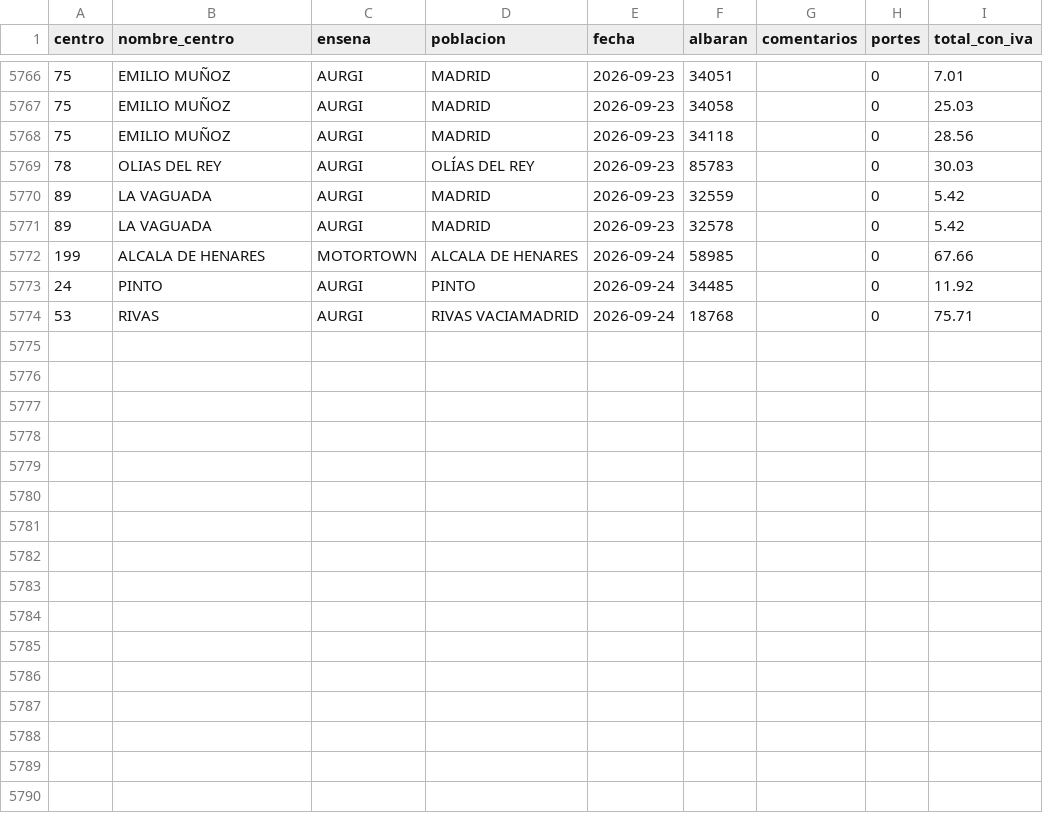
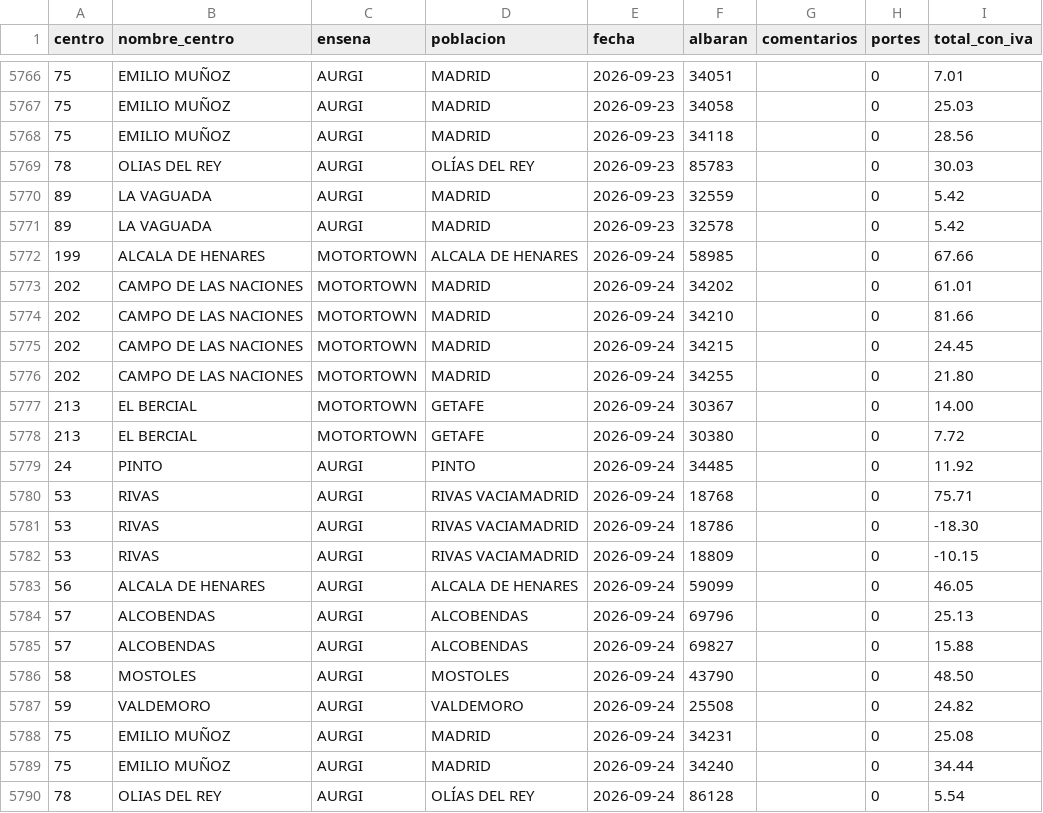
Before and after one commit to rebedoalejandro-alt/compras-ad360, a CSV file: datos/albaranes.csv, drawn as a sheet; only a part is shown, gaps mark what is left out; the diff names each change by its address in the sheet, - before the commit and + after, or states it on an @@ line.

Commit message:
Compras al 2026-09-24: 8727 lineas, 5789 albaranes

```diff
--- a/datos/albaranes.csv
+++ b/datos/albaranes.csv
+row 5773: 202 | CAMPO DE LAS NACIONES | MOTORTOWN | MADRID | 2026-09-24 | 34202 |  | 0 | 61.01
+row 5774: 202 | CAMPO DE LAS NACIONES | MOTORTOWN | MADRID | 2026-09-24 | 34210 |  | 0 | 81.66
+row 5775: 202 | CAMPO DE LAS NACIONES | MOTORTOWN | MADRID | 2026-09-24 | 34215 |  | 0 | 24.45
+row 5776: 202 | CAMPO DE LAS NACIONES | MOTORTOWN | MADRID | 2026-09-24 | 34255 |  | 0 | 21.80
+row 5777: 213 | EL BERCIAL | MOTORTOWN | GETAFE | 2026-09-24 | 30367 |  | 0 | 14.00
+row 5778: 213 | EL BERCIAL | MOTORTOWN | GETAFE | 2026-09-24 | 30380 |  | 0 | 7.72
+row 5781: 53 | RIVAS | AURGI | RIVAS VACIAMADRID | 2026-09-24 | 18786 |  | 0 | -18.30
+row 5782: 53 | RIVAS | AURGI | RIVAS VACIAMADRID | 2026-09-24 | 18809 |  | 0 | -10.15
+row 5783: 56 | ALCALA DE HENARES | AURGI | ALCALA DE HENARES | 2026-09-24 | 59099 |  | 0 | 46.05
+row 5784: 57 | ALCOBENDAS | AURGI | ALCOBENDAS | 2026-09-24 | 69796 |  | 0 | 25.13
+row 5785: 57 | ALCOBENDAS | AURGI | ALCOBENDAS | 2026-09-24 | 69827 |  | 0 | 15.88
+row 5786: 58 | MOSTOLES | AURGI | MOSTOLES | 2026-09-24 | 43790 |  | 0 | 48.50
+row 5787: 59 | VALDEMORO | AURGI | VALDEMORO | 2026-09-24 | 25508 |  | 0 | 24.82
+row 5788: 75 | EMILIO MUÑOZ | AURGI | MADRID | 2026-09-24 | 34231 |  | 0 | 25.08
+row 5789: 75 | EMILIO MUÑOZ | AURGI | MADRID | 2026-09-24 | 34240 |  | 0 | 34.44
+row 5790: 78 | OLIAS DEL REY | AURGI | OLÍAS DEL REY | 2026-09-24 | 86128 |  | 0 | 5.54
```
Also changed, not shown: 3 other files.
